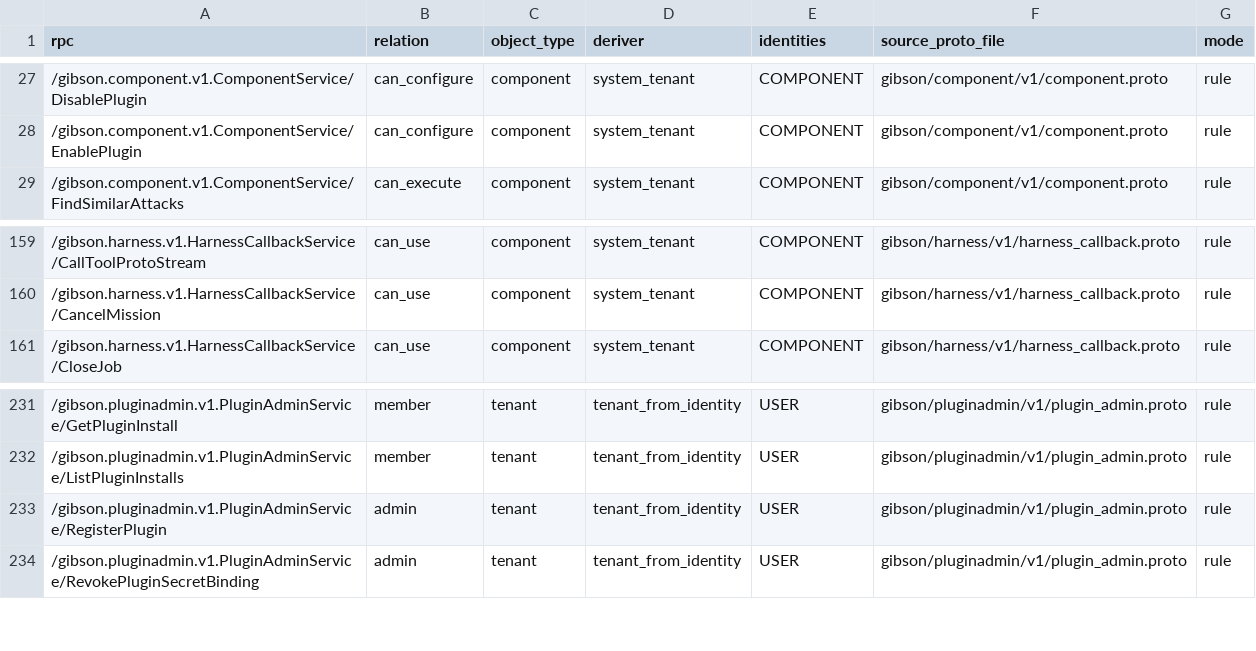
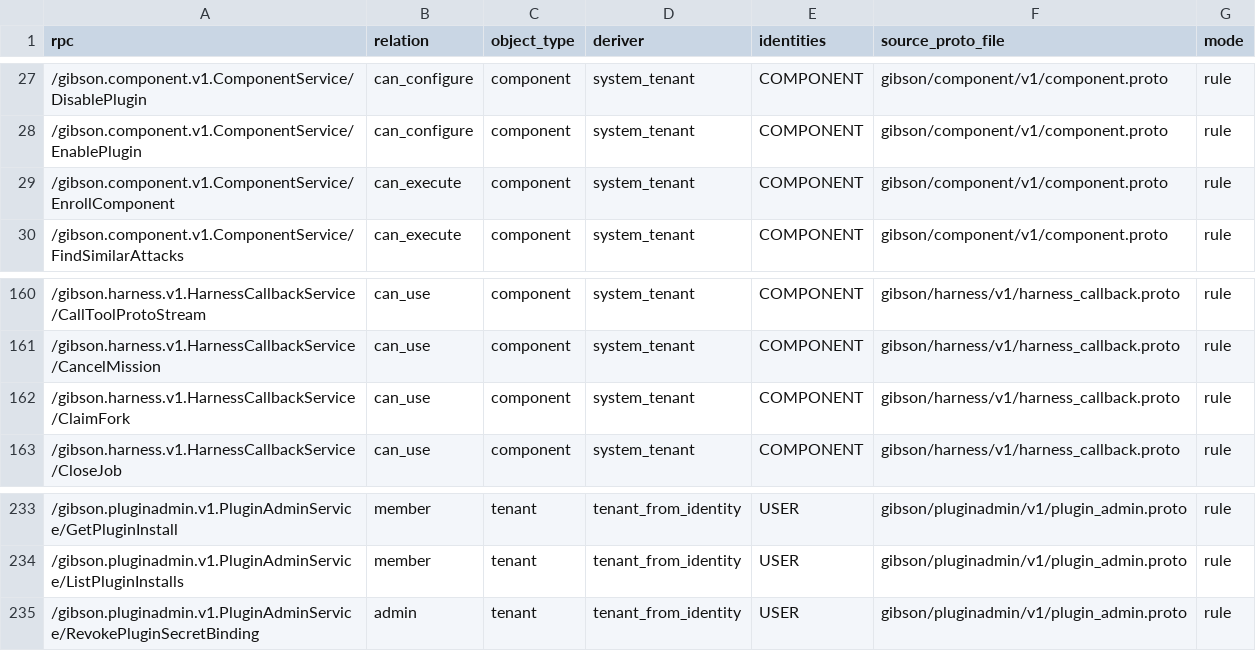
Before and after one commit to zeroroot-ai/gibson, a CSV file: internal/platform/authz/registry/audit.csv, drawn as a sheet; only a part is shown, gaps mark what is left out.

```diff
--- a/internal/platform/authz/registry/audit.csv
+++ b/internal/platform/authz/registry/audit.csv
@@ -28,2 +28,3 @@ rpc,relation,object_type,deriver,identities,source_proto_file,mode
 /gibson.component.v1.ComponentService/EnablePlugin,can_configure,component,system_tenant,COMPONENT,gibson/component/v1/component.proto,rule
+/gibson.component.v1.ComponentService/EnrollComponent,can_execute,component,system_tenant,COMPONENT,gibson/component/v1/component.proto,rule
 /gibson.component.v1.ComponentService/FindSimilarAttacks,can_execute,component,system_tenant,COMPONENT,gibson/component/v1/component.proto,rule
@@ -160,2 +161,3 @@ rpc,relation,object_type,deriver,identities,source_proto_file,mode
 /gibson.harness.v1.HarnessCallbackService/CancelMission,can_use,component,system_tenant,COMPONENT,gibson/harness/v1/harness_callback.proto,rule
+/gibson.harness.v1.HarnessCallbackService/ClaimFork,can_use,component,system_tenant,COMPONENT,gibson/harness/v1/harness_callback.proto,rule
 /gibson.harness.v1.HarnessCallbackService/CloseJob,can_use,component,system_tenant,COMPONENT,gibson/harness/v1/harness_callback.proto,rule
@@ -232,3 +234,2 @@ rpc,relation,object_type,deriver,identities,source_proto_file,mode
 /gibson.pluginadmin.v1.PluginAdminService/ListPluginInstalls,member,tenant,tenant_from_identity,USER,gibson/pluginadmin/v1/plugin_admin.proto,rule
-/gibson.pluginadmin.v1.PluginAdminService/RegisterPlugin,admin,tenant,tenant_from_identity,USER,gibson/pluginadmin/v1/plugin_admin.proto,rule
 /gibson.pluginadmin.v1.PluginAdminService/RevokePluginSecretBinding,admin,tenant,tenant_from_identity,USER,gibson/pluginadmin/v1/plugin_admin.proto,rule
```
Also changed, not shown: 37 other files.
